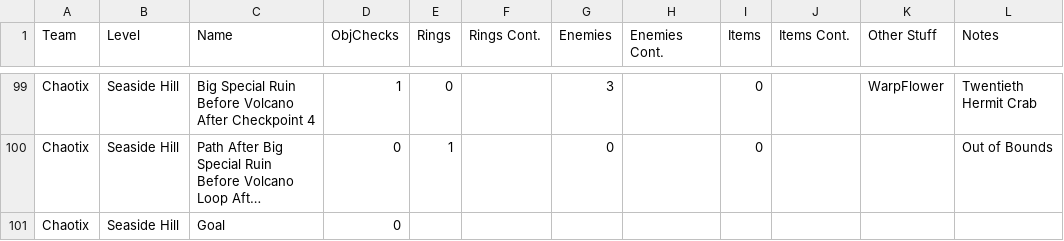
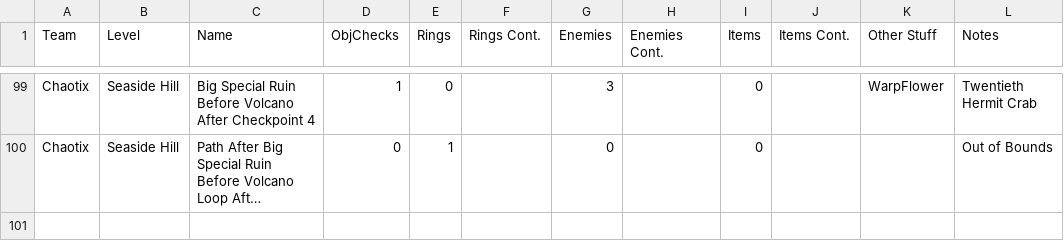
Before and after one commit to EthicalLogic-Archipelago-Org/SonicHeroesArchipelago, a CSV file: worlds/sonic_heroes/csv_data/SeasideHill/Chaotix/SeasideHillChaotixRegions.csv, drawn as a sheet; only a part is shown, gaps mark what is left out; long unchanged cells end in …; the diff names each change by its address in the sheet, - before the commit and + after, or states it on an @@ line.

```diff
--- a/worlds/sonic_heroes/csv_data/SeasideHill/Chaotix/SeasideHillChaotixRegions.csv
+++ b/worlds/sonic_heroes/csv_data/SeasideHill/Chaotix/SeasideHillChaotixRegions.csv
-row 101: Chaotix | Seaside Hill | Goal | 0
```
Also changed, not shown: worlds/sonic_heroes/csv_data/SeasideHill/Chaotix/SeasideHillChaotixConnections.csv, worlds/sonic_heroes/csv_data/SeasideHill/SuperHardMode/SeasideHillSuperHardModeConnections.csv, 1 other file.
